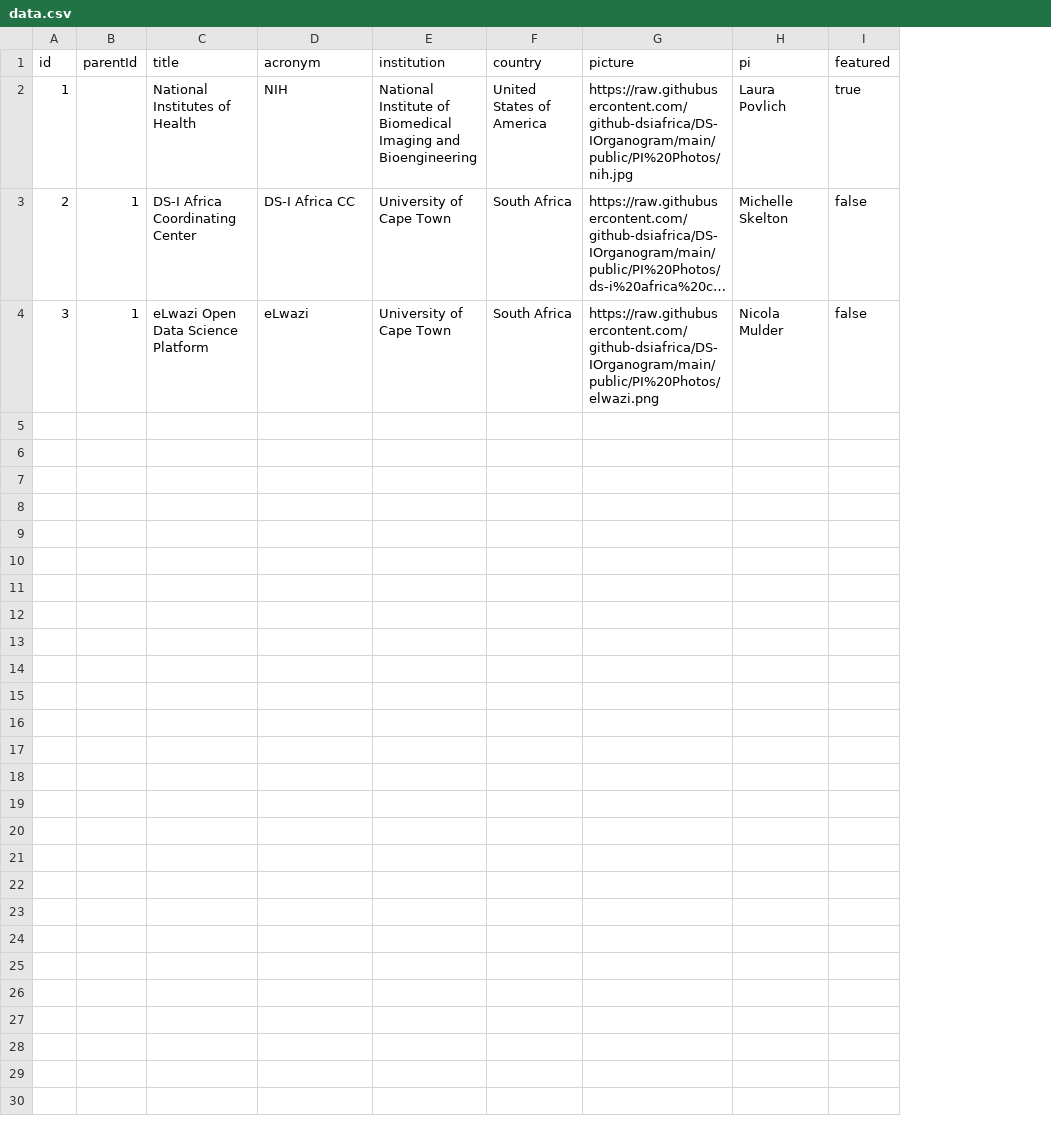
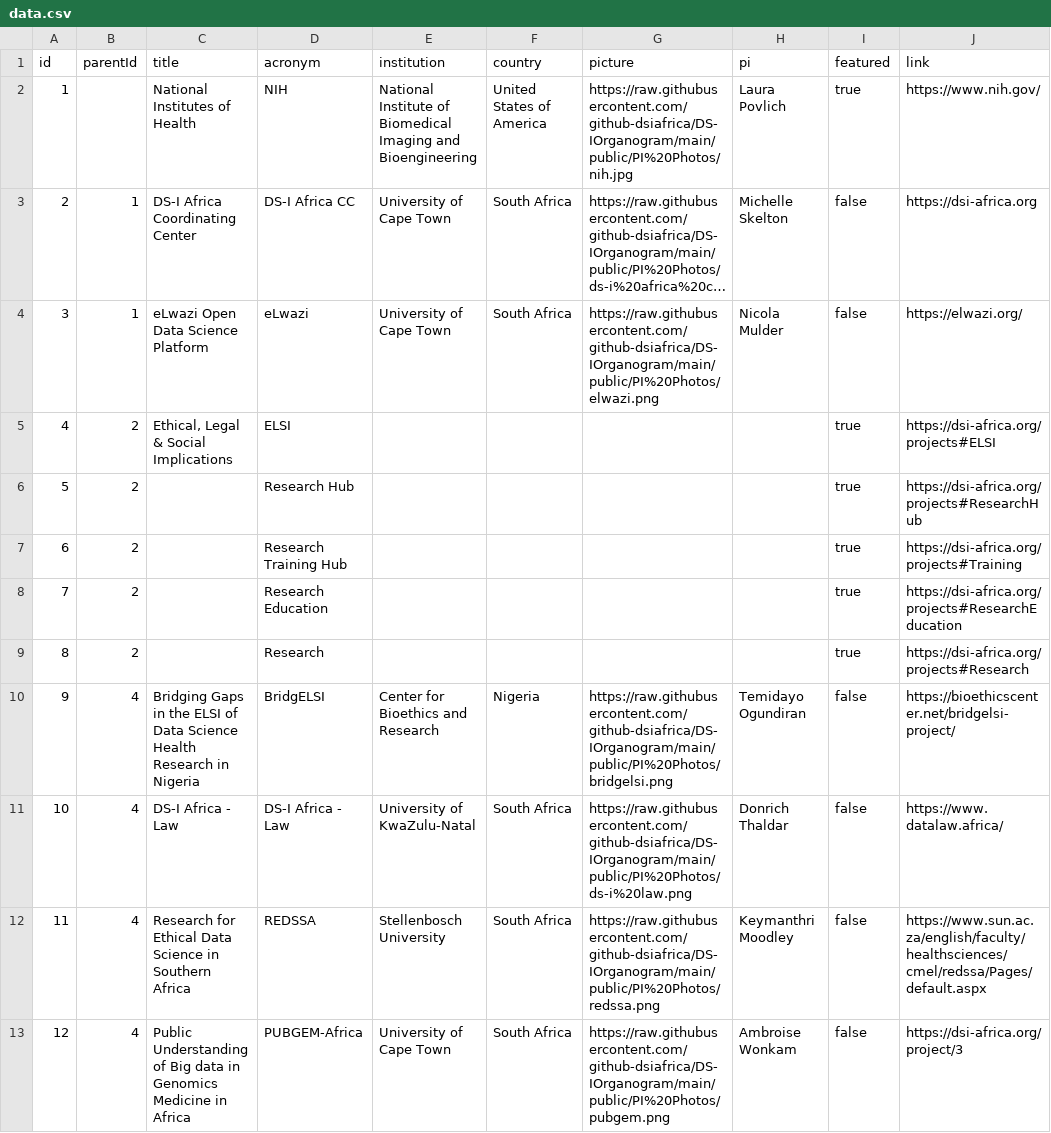
Before and after one commit to github-dsiafrica/DS-IOrganogram, a CSV file: public/data/data.csv, drawn as a sheet; long unchanged cells end in …; the diff names each change by its address in the sheet, - before the commit and + after, or states it on an @@ line.

Commit message:
Updates data.

```diff
--- a/public/data/data.csv
+++ b/public/data/data.csv
+column J (link), rows 2-4: https://www.nih.gov/ | https://dsi-africa.org | https://elwazi.org/
+row 5: 4 | 2 | Ethical, Legal & Social Implications | ELSI |  |  |  |  | true | https://dsi-africa.org/projects#ELSI
+row 6: 5 | 2 |  | Research Hub |  |  |  |  | true | https://dsi-africa.org/projects#ResearchHub
+row 7: 6 | 2 |  | Research Training Hub |  |  |  |  | true | https://dsi-africa.org/projects#Training
+row 8: 7 | 2 |  | Research Education |  |  |  |  | true | https://dsi-africa.org/projects#ResearchEducation
+row 9: 8 | 2 |  | Research |  |  |  |  | true | https://dsi-africa.org/projects#Research
+row 10: 9 | 4 | Bridging Gaps in the ELSI of Data Science Health Research in Nigeria | BridgELSI | Center for Bioethics and Research | Nigeria | https://raw.githubusercontent.com/github-dsiafrica/DS-IOrganogram/main/public/PI%20Photos/bridgelsi.png | Temidayo Ogundiran | false | https://bioethicscenter.net/bridgelsi-project/
+row 11: 10 | 4 | DS-I Africa - Law | DS-I Africa - Law | University of KwaZulu-Natal | South Africa | https://raw.githubusercontent.com/github-dsiafrica/DS-IOrganogram/main/public/PI%20Photos/ds-i%20law.png | Donrich Thaldar | false | https://www.datalaw.africa/
+row 12: 11 | 4 | Research for Ethical Data Science in Southern Africa | REDSSA | Stellenbosch University | South Africa | https://raw.githubusercontent.com/github-dsiafrica/DS-IOrganogram/main/public/PI%20Photos/redssa.png | Keymanthri Moodley | false | https://www.sun.ac.za/english/faculty/healthsciences/cmel/redssa/Pages/default.aspx
+row 13: 12 | 4 | Public Understanding of Big data in Genomics Medicine in Africa | PUBGEM-Africa | University of Cape Town | South Africa | https://raw.githubusercontent.com/github-dsiafrica/DS-IOrganogram/main/public/PI%20Photos/pubgem.png | Ambroise Wonkam | false | https://dsi-africa.org/project/3
```
